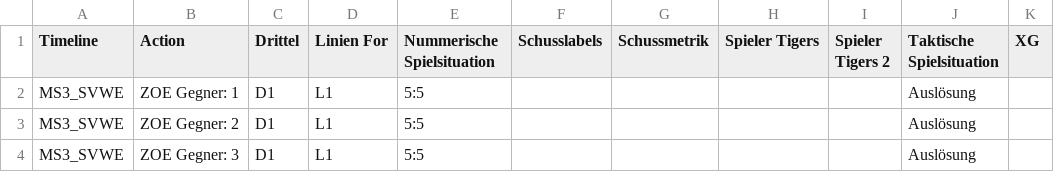
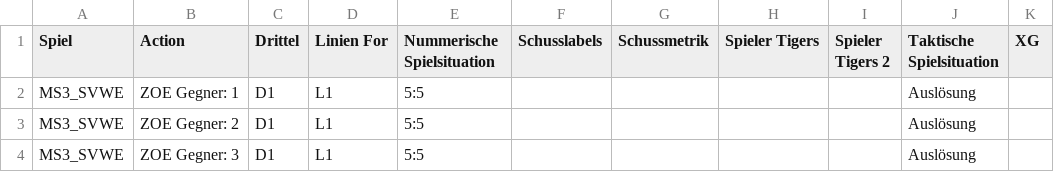
Before and after one commit to ruby919191/Unihockey-Dashboard, a CSV file: data/2023-24/2023-09-23_vs_SVWE.csv, drawn as a sheet; only a part is shown; the diff names each change by its address in the sheet, - before the commit and + after, or states it on an @@ line.

Commit message:
Daten hinzugefügt, Data 22-23, Debugging

```diff
--- a/data/2023-24/2023-09-23_vs_SVWE.csv
+++ b/data/2023-24/2023-09-23_vs_SVWE.csv
-A1: Timeline
+A1: Spiel
```
Also changed, not shown: data/2023-24/2023-09-30_vs_WaSa.csv, data/2023-24/2023-10-08_vs_HCR.csv, 35 other files.
